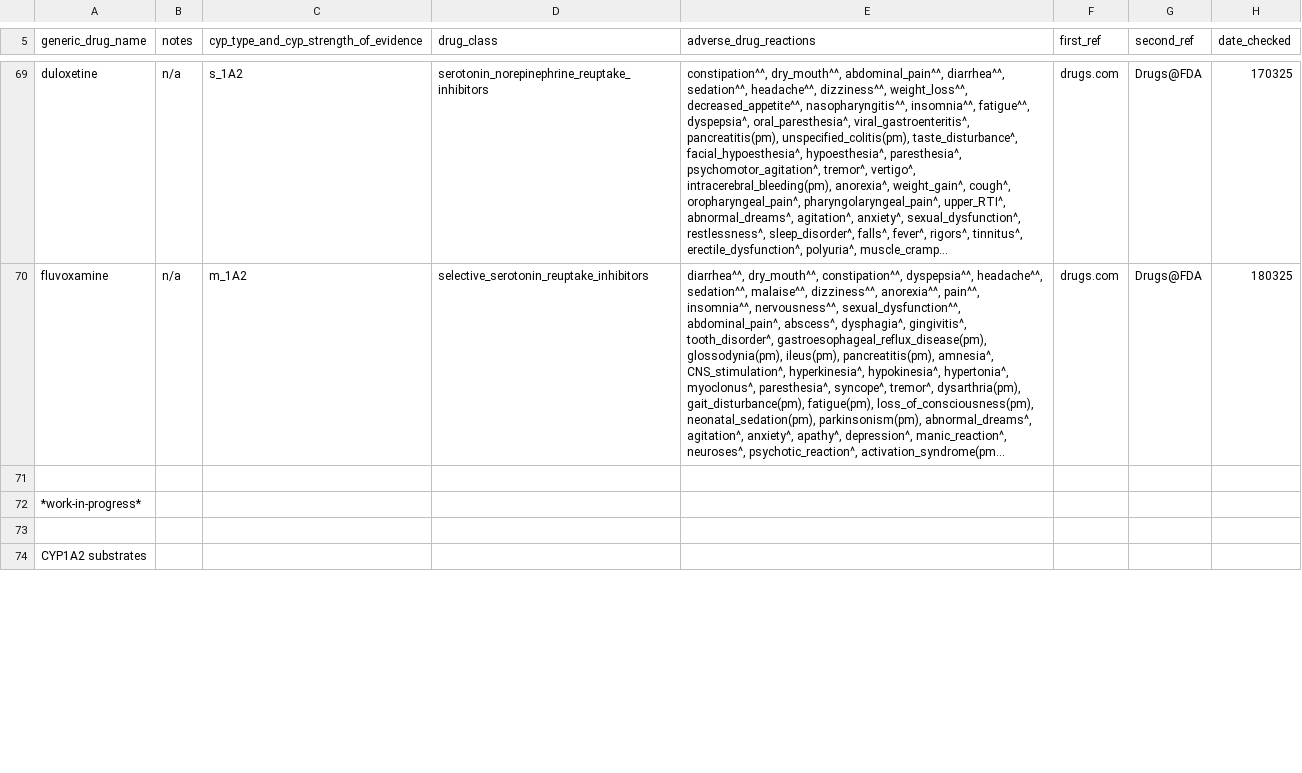
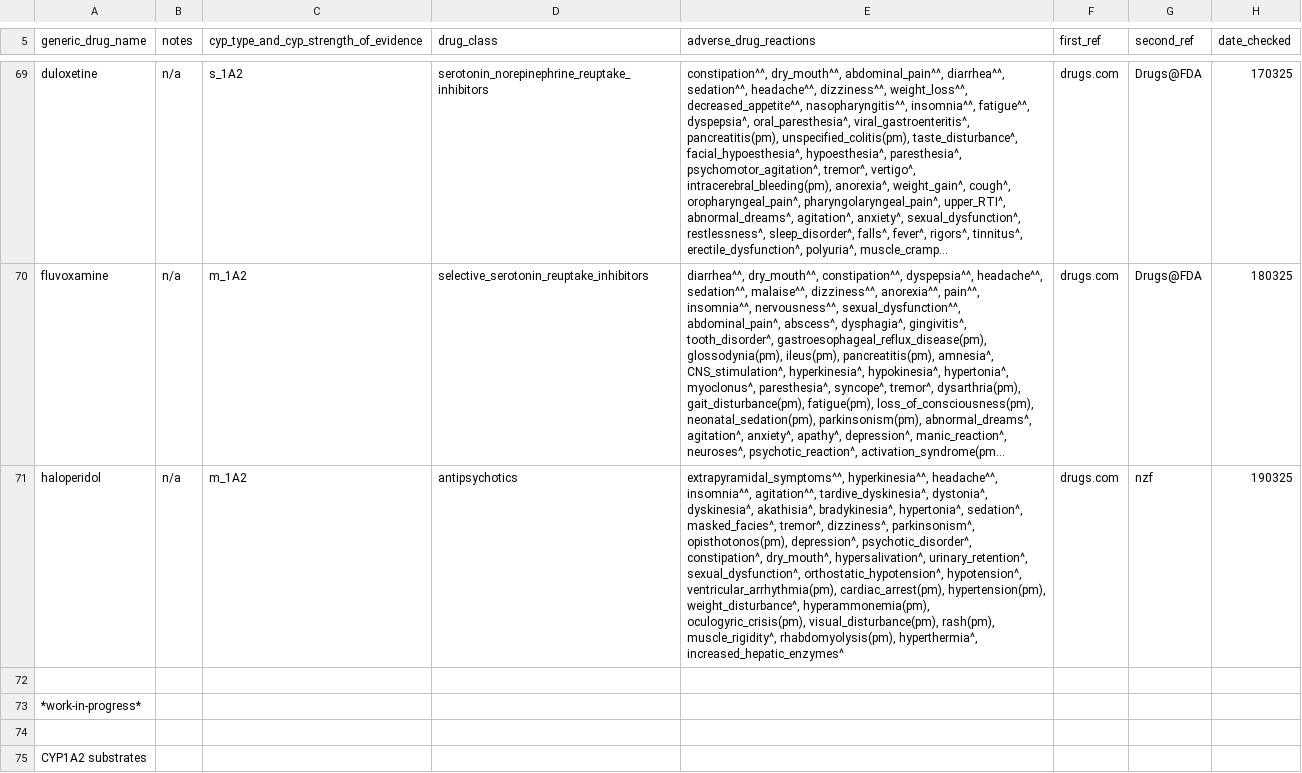
Before and after one commit to jhylin/Adverse_drug_reactions, a CSV file: cyp_substrates_adrs.csv, drawn as a sheet; only a part is shown, gaps mark what is left out; long unchanged cells end in …; the diff covers the shown part only; the diff names each change by its address in the sheet, - before the commit and + after, or states it on an @@ line.

Commit message:
Added haloperidol adrs & data note re. antipsychotics adrs

```diff
--- a/cyp_substrates_adrs.csv
+++ b/cyp_substrates_adrs.csv
+row 71: haloperidol | n/a | m_1A2 | antipsychotics | extrapyramidal_symptoms^^, hyperkinesia^^, headache^^, insomnia^^, agitation^^, tardive_dyskinesia^, dystonia^, dyskinesia^, akathisia^, bradykinesia^, hypertonia^, sedation^, masked_facies^, tremor^, dizziness^, parkinsonism^, opisthotonos(pm), depression^, psychotic_disorder^, constipation^, dry_mouth^, hypersalivation^, urinary_retention^, sexual_dysfunction^, orthostatic_hypotension^, hypotension^, ventricular_arrhythmia(pm), cardiac_arrest(pm), hypertension(pm), weight_disturbance^, hyperammonemia(pm), oculogyric_crisis(pm), visual_disturbance(pm), rash(pm), muscle_rigidity^, rhabdomyolysis(pm), hyperthermia^, increased_hepatic_enzymes^ | drugs.com | nzf | 190325
```
Also changed, not shown: 3 removed rows elsewhere in this file, 1 other file.
